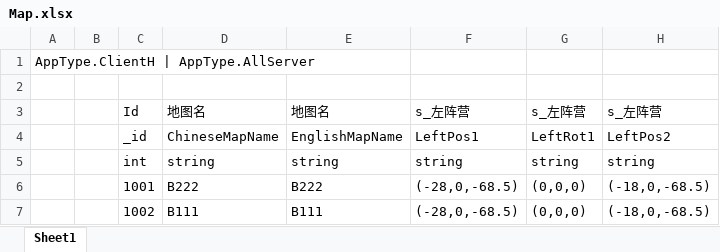
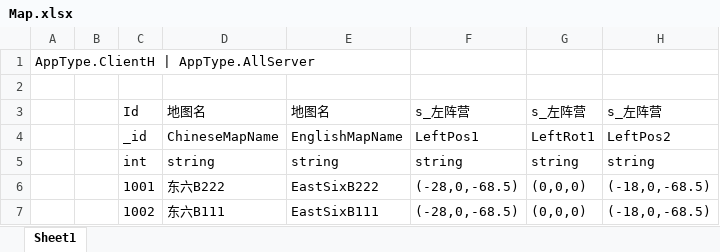
Before and after one commit to naivetang/ET_Tank, an Excel workbook: Excel/Map.xlsx, sheet Sheet1, drawn as a sheet; only a part is shown; values as stored, in another font and other column widths than the file's, no borders; the diff names each change by its address in the sheet, - before the commit and + after, or states it on an @@ line.

```diff
--- a/Excel/Map.xlsx (sheet Sheet1)
+++ b/Excel/Map.xlsx (sheet Sheet1)
-D6: B222
+D6: 东六B222
-E6: B222
+E6: EastSixB222
-D7: B111
+D7: 东六B111
-E7: B111
+E7: EastSixB111
```
Also changed, not shown: Excel/Message.xlsx, 10 other files.
